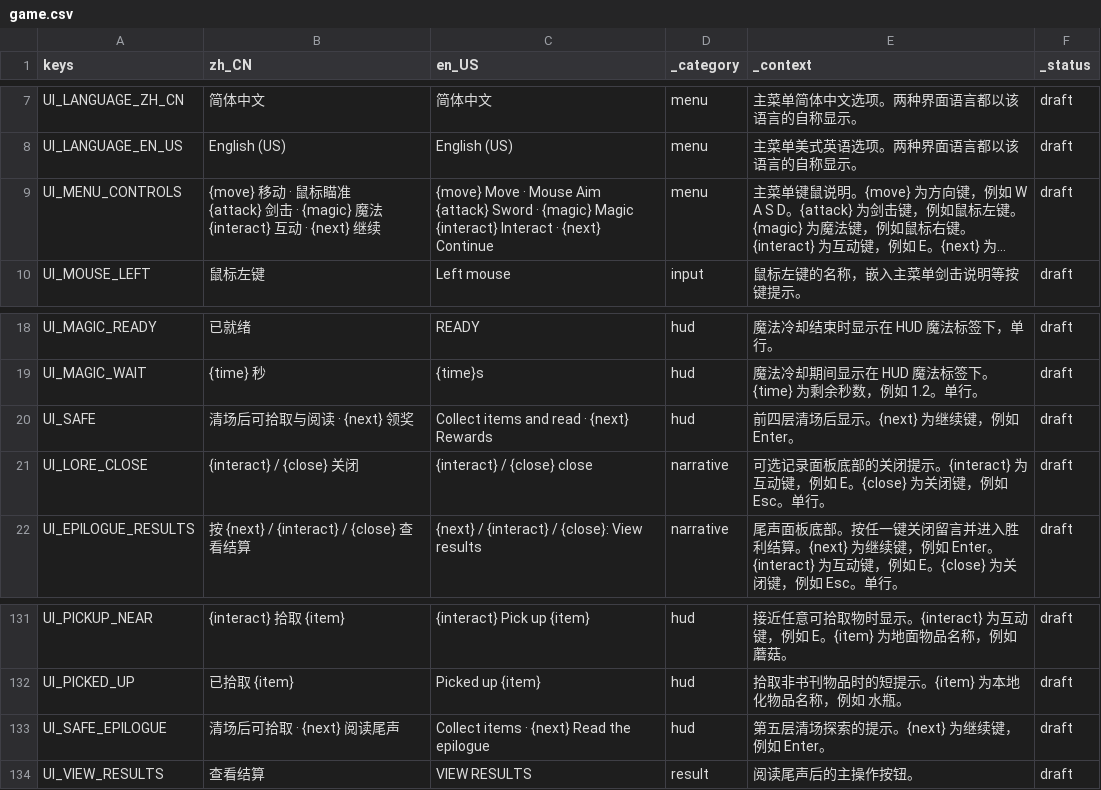
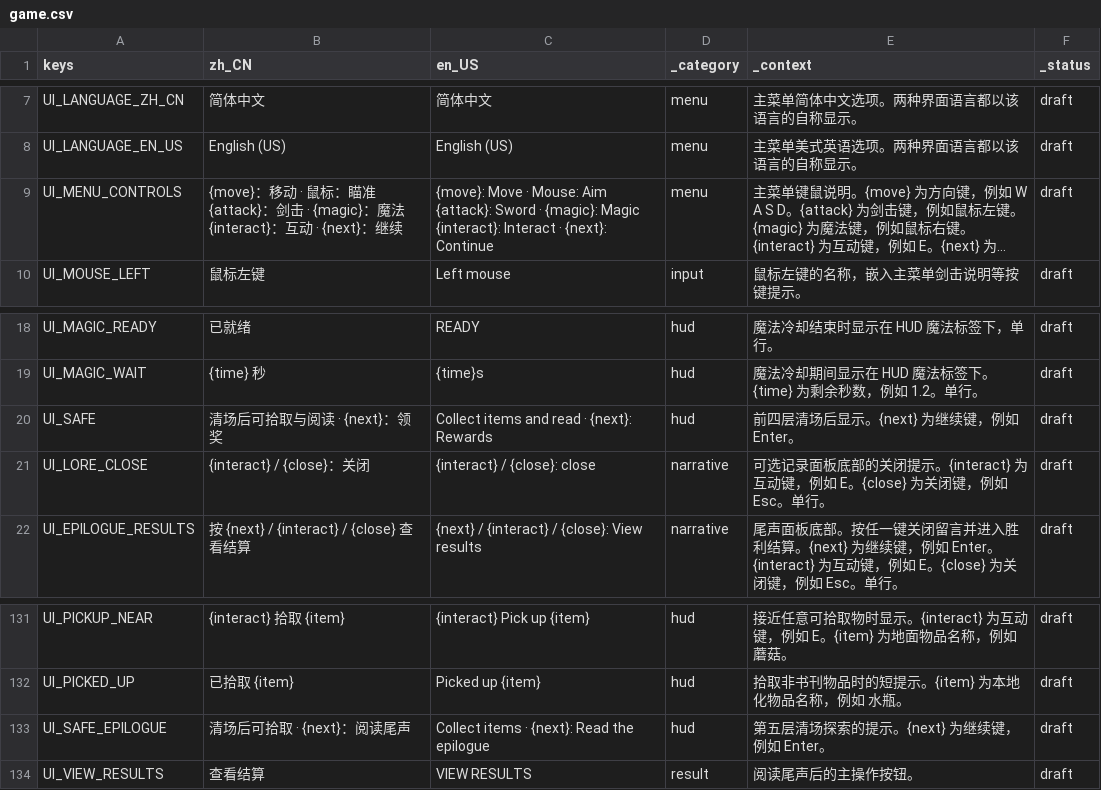
Before and after one commit to NQBMotoki/Project-TOWER, a CSV file: localization/game.csv, drawn as a sheet; only a part is shown, gaps mark what is left out; long unchanged cells end in …; ↵ is a line break in a cell; the diff names each change by its address in the sheet, - before the commit and + after, or states it on an @@ line.

Commit message:
Tune archer melee, add key-hint colons, show slots on reward cards
- Archer melee: reach 100 -> 80, windup 0.45 -> 0.7, and the sector half
  angle becomes a config value (melee_arc) defaulting to 35 degrees, so
  the marked area is much narrower than the old 55 degree fan.
- Key hints use a colon between key and action in the menu block, the two
  clear prompts and the lore close prompt, in both languages. The entry
  confirmation prompt keeps its current wording.
- Reward cards now label the equipment slot (Melee / Armor / Footwear ...)
  instead of the effect category, so the choice shows where the item goes.
- The bag can be opened while a reward is being chosen, so the current
  equipment can be checked before picking.

Tests: 4132 checks (fewer than before because the eight badge keys are no
longer requested; the localization audit counts distinct keys).

```diff
--- a/localization/game.csv
+++ b/localization/game.csv
-B9 (zh_CN): {move} 移动 · 鼠标瞄准 ↵ {attack} 剑击 · {magic} 魔法 ↵ {interact} 互动 · {next} 继续
+B9 (zh_CN): {move}：移动 · 鼠标：瞄准 ↵ {attack}：剑击 · {magic}：魔法 ↵ {interact}：互动 · {next}：继续
-C9 (en_US): {move} Move · Mouse Aim ↵ {attack} Sword · {magic} Magic ↵ {interact} Interact · {next} Continue
+C9 (en_US): {move}: Move · Mouse: Aim ↵ {attack}: Sword · {magic}: Magic ↵ {interact}: Interact · {next}: Continue
-B20 (zh_CN): 清场后可拾取与阅读 · {next} 领奖
+B20 (zh_CN): 清场后可拾取与阅读 · {next}：领奖
-C20 (en_US): Collect items and read · {next} Rewards
+C20 (en_US): Collect items and read · {next}: Rewards
-B21 (zh_CN): {interact} / {close} 关闭
+B21 (zh_CN): {interact} / {close}：关闭
-C21 (en_US): {interact} / {close} close
+C21 (en_US): {interact} / {close}: close
-B133 (zh_CN): 清场后可拾取 · {next} 阅读尾声
+B133 (zh_CN): 清场后可拾取 · {next}：阅读尾声
-C133 (en_US): Collect items · {next} Read the epilogue
+C133 (en_US): Collect items · {next}: Read the epilogue
```
Also changed, not shown: 7 other files.
